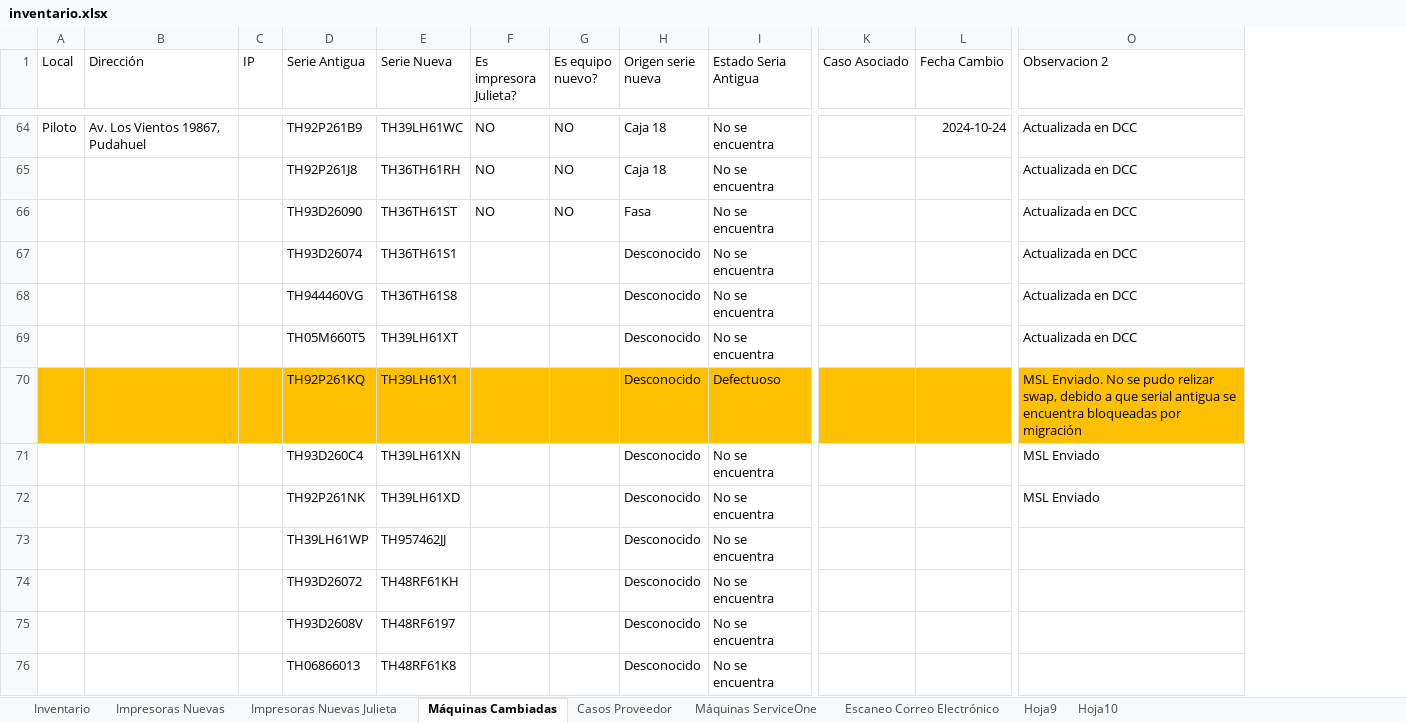
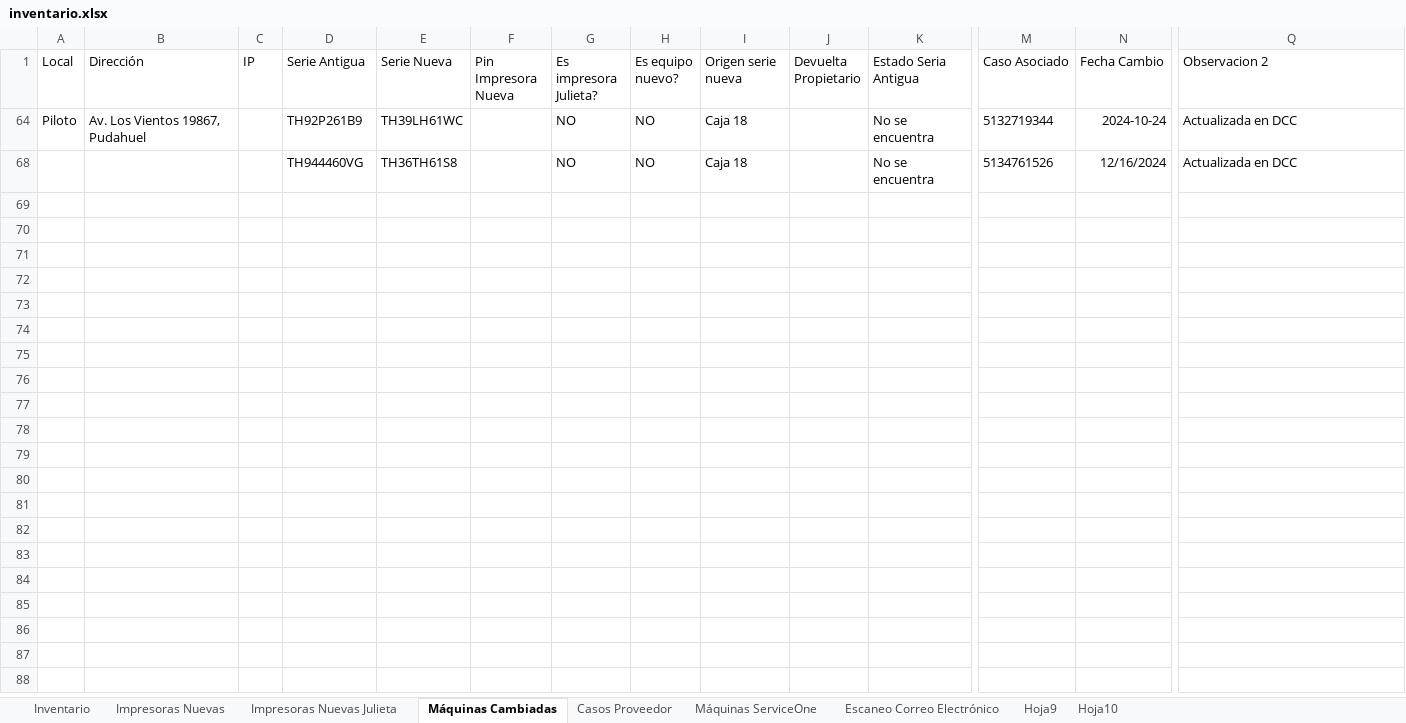
Before and after one commit to QuixoticAlter/Reportify, an Excel workbook: FASA/files/inventario.xlsx, sheet Máquinas Cambiadas, drawn as a sheet; only a part is shown, gaps mark what is left out; values as stored, in another font and other column widths than the file's, no borders; conditional formats and table styles not drawn; removed rows and columns are numbered as before the commit, all else as after; rows hold the shown columns only; the diff covers the shown part only; the diff names each change by its address in the sheet, - before the commit and + after, or states it on an @@ line.

```diff
--- a/FASA/files/inventario.xlsx (sheet Máquinas Cambiadas)
+++ b/FASA/files/inventario.xlsx (sheet Máquinas Cambiadas)
+column F (Pin Impresora Nueva), empty
+column J (Devuelta Propietario), empty
-M64 (Caso Asociado): (empty)
+M64 (Caso Asociado): 5132719344
-D68 (Serie Antigua): TH92P261J8
+D68 (Serie Antigua): TH944460VG
-E68 (Serie Nueva): TH36TH61RH
+E68 (Serie Nueva): TH36TH61S8
-M68 (Caso Asociado): (empty)
+M68 (Caso Asociado): 5134761526
-N68 (Fecha Cambio): (empty)
+N68 (Fecha Cambio): 12/16/2024
@@ row 66 hidden:  |  |  | TH93D26090 | TH36TH61ST | NO | NO | Fasa | No se encuentra |  |  | Actualizada en DCC @@
@@ row 67 hidden:  |  |  | TH93D26074 | TH36TH61S1 |  |  | Desconocido | No se encuentra |  |  | Actualizada en DCC @@
-row 68:  |  |  | TH944460VG | TH36TH61S8 |  |  | Desconocido | No se encuentra |  |  | Actualizada en DCC
@@ row 69 hidden:  |  |  | TH05M660T5 | TH39LH61XT |  |  | Desconocido | No se encuentra |  |  | Actualizada en DCC @@
-row 70:  |  |  | TH92P261KQ | TH39LH61X1 |  |  | Desconocido | Defectuoso |  |  | MSL Enviado. No se pudo relizar swap, debido a que serial antigua se encuentra bloqueadas por migración
@@ row 71 hidden:  |  |  | TH93D260C4 | TH39LH61XN |  |  | Desconocido | No se encuentra |  |  | MSL Enviado @@
-row 72:  |  |  | TH92P261NK | TH39LH61XD |  |  | Desconocido | No se encuentra |  |  | MSL Enviado
@@ row 73 hidden:  |  |  | TH39LH61WP | TH957462JJ |  |  | Desconocido | No se encuentra @@
-row 74:  |  |  | TH93D26072 | TH48RF61KH |  |  | Desconocido | No se encuentra
@@ row 75 hidden:  |  |  | TH93D2608V | TH48RF6197 |  |  | Desconocido | No se encuentra @@
-row 76:  |  |  | TH06866013 | TH48RF61K8 |  |  | Desconocido | No se encuentra
```
Also changed, not shown: 44 removed rows and 18 hidden or unhidden rows elsewhere in this sheet, sheet Máquinas ServiceOne, sheet Impresoras Nuevas, sheet Inventario, formulas that keep their value, hidden cells, FASA/files/consumable_levels.xlsx, FASA/files/mda_export.xlsx, 13 other files.
